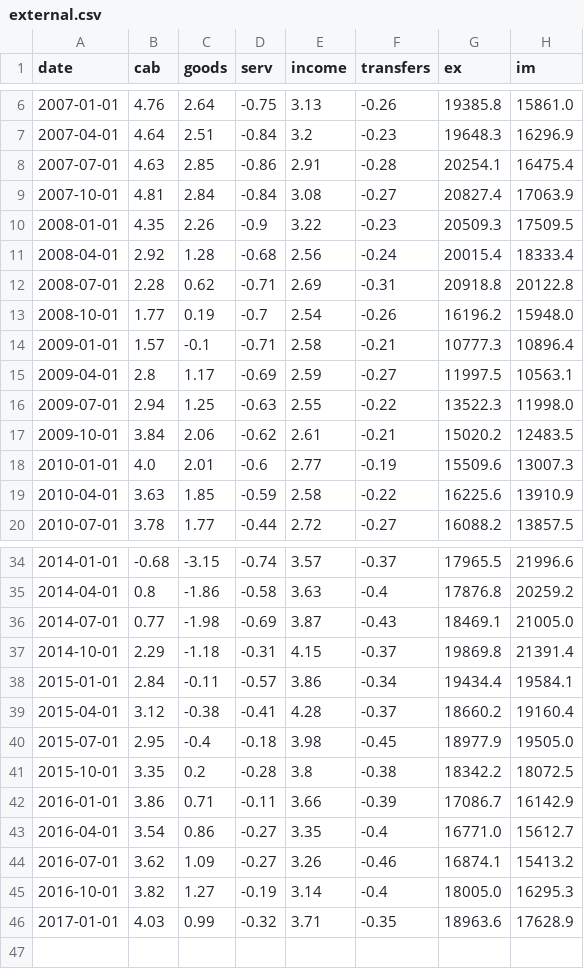
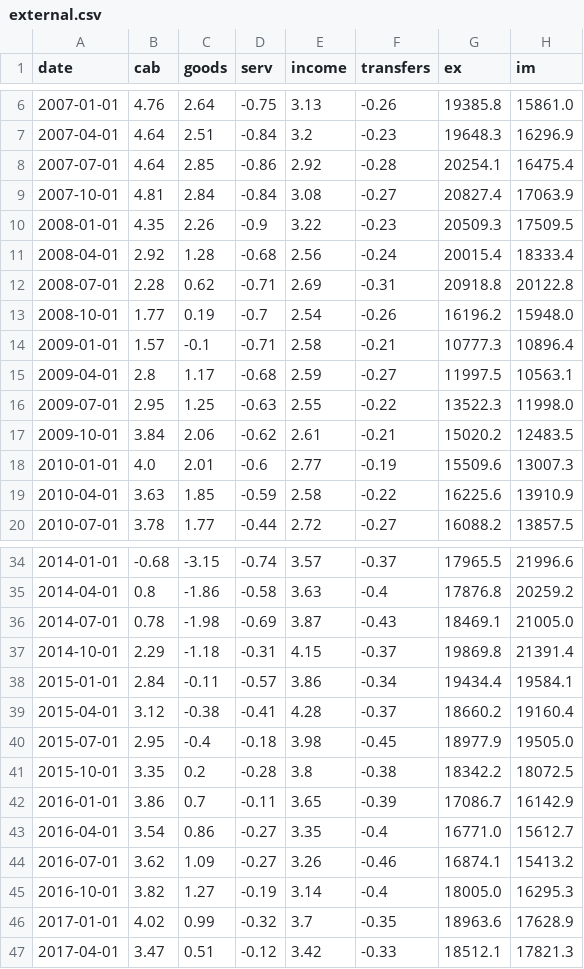
Before and after one commit to aarongilman/Python, a CSV file: Japan/data/external.csv, drawn as a sheet; only a part is shown, gaps mark what is left out.

```diff
--- a/Japan/data/external.csv
+++ b/Japan/data/external.csv
@@ -7,3 +7,3 @@ date,cab,goods,serv,income,transfers,ex,im
 2007-04-01,4.64,2.51,-0.84,3.2,-0.23,19648.3,16296.9
-2007-07-01,4.63,2.85,-0.86,2.91,-0.28,20254.1,16475.4
+2007-07-01,4.64,2.85,-0.86,2.92,-0.28,20254.1,16475.4
 2007-10-01,4.81,2.84,-0.84,3.08,-0.27,20827.4,17063.9
@@ -14,4 +14,4 @@ date,cab,goods,serv,income,transfers,ex,im
 2009-01-01,1.57,-0.1,-0.71,2.58,-0.21,10777.3,10896.4
-2009-04-01,2.8,1.17,-0.69,2.59,-0.27,11997.5,10563.1
-2009-07-01,2.94,1.25,-0.63,2.55,-0.22,13522.3,11998.0
+2009-04-01,2.8,1.17,-0.68,2.59,-0.27,11997.5,10563.1
+2009-07-01,2.95,1.25,-0.63,2.55,-0.22,13522.3,11998.0
 2009-10-01,3.84,2.06,-0.62,2.61,-0.21,15020.2,12483.5
@@ -35,3 +35,3 @@ date,cab,goods,serv,income,transfers,ex,im
 2014-04-01,0.8,-1.86,-0.58,3.63,-0.4,17876.8,20259.2
-2014-07-01,0.77,-1.98,-0.69,3.87,-0.43,18469.1,21005.0
+2014-07-01,0.78,-1.98,-0.69,3.87,-0.43,18469.1,21005.0
 2014-10-01,2.29,-1.18,-0.31,4.15,-0.37,19869.8,21391.4
@@ -41,3 +41,3 @@ date,cab,goods,serv,income,transfers,ex,im
 2015-10-01,3.35,0.2,-0.28,3.8,-0.38,18342.2,18072.5
-2016-01-01,3.86,0.71,-0.11,3.66,-0.39,17086.7,16142.9
+2016-01-01,3.86,0.7,-0.11,3.65,-0.39,17086.7,16142.9
 2016-04-01,3.54,0.86,-0.27,3.35,-0.4,16771.0,15612.7
@@ -45,2 +45,3 @@ date,cab,goods,serv,income,transfers,ex,im
 2016-10-01,3.82,1.27,-0.19,3.14,-0.4,18005.0,16295.3
-2017-01-01,4.03,0.99,-0.32,3.71,-0.35,18963.6,17628.9
+2017-01-01,4.02,0.99,-0.32,3.7,-0.35,18963.6,17628.9
+2017-04-01,3.47,0.51,-0.12,3.42,-0.33,18512.1,17821.3
```
Also changed, not shown: Japan/data/cons.csv, Japan/data/fx.csv, 47 other files.
